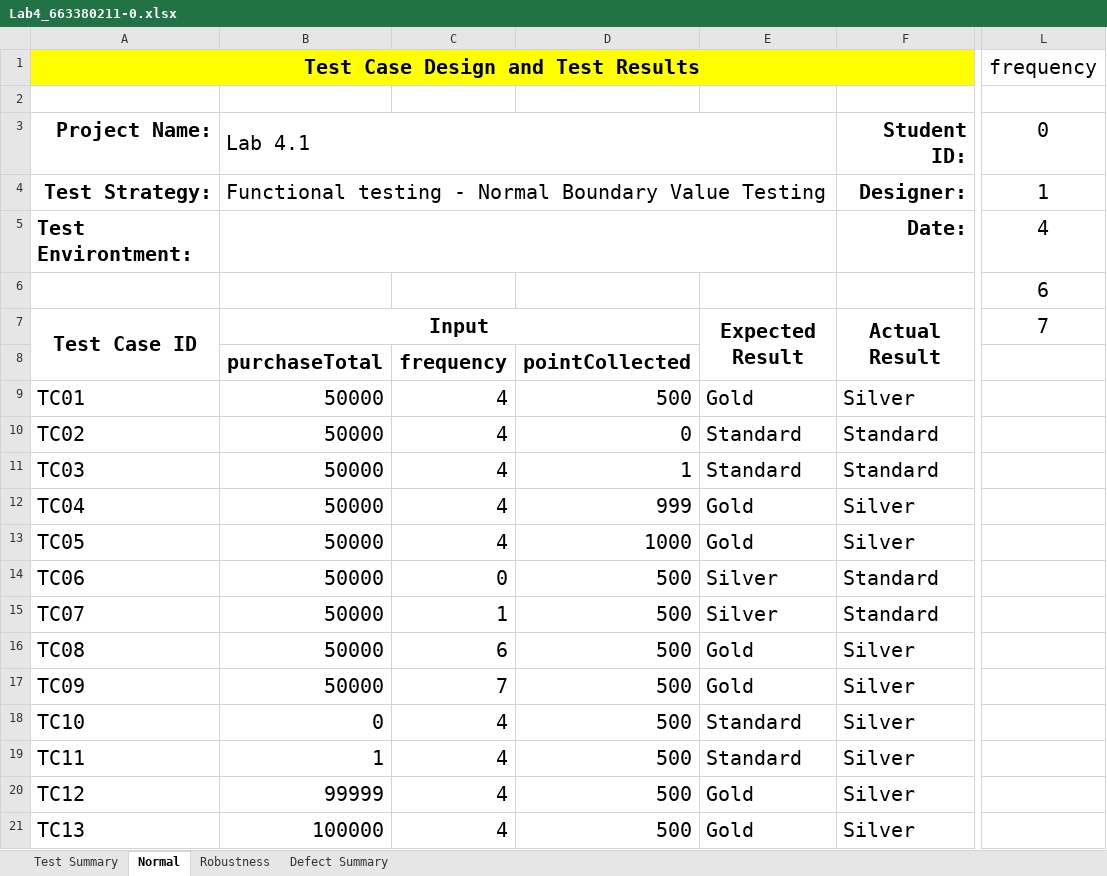
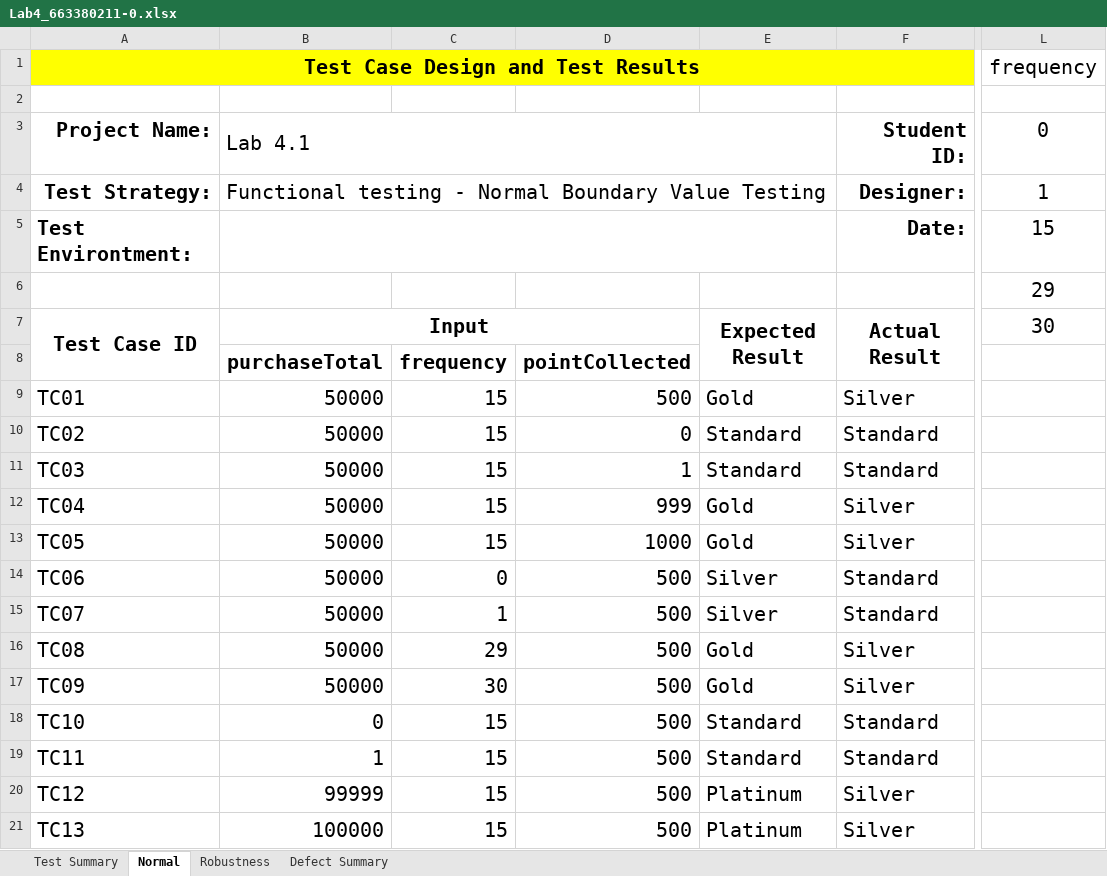
Before and after one commit to HeHHeyboi/LabSQA-2025, an Excel workbook: Lab4_BVT/Lab4_663380211-0.xlsx, sheet Normal, drawn as a sheet; only a part is shown, gaps mark what is left out; values as stored, in another font and other column widths than the file's, no borders; the diff names each change by its address in the sheet, - before the commit and + after, or states it on an @@ line.

```diff
--- a/Lab4_BVT/Lab4_663380211-0.xlsx (sheet Normal)
+++ b/Lab4_BVT/Lab4_663380211-0.xlsx (sheet Normal)
-L5: 4
+L5: 15
-L6: 6
+L6: 29
-L7: 7
+L7: 30
-C9:C13: 4
+C9:C13: 15
-C16: 6
+C16: 29
-C17: 7
+C17: 30
-C18:C21: 4
+C18:C21: 15
-F18:F19: Silver
+F18:F19: Standard
-E20:E21: Gold
+E20:E21: Platinum
```
Also changed, not shown: sheet Robustness, sheet Test Summary, 17 other files.
